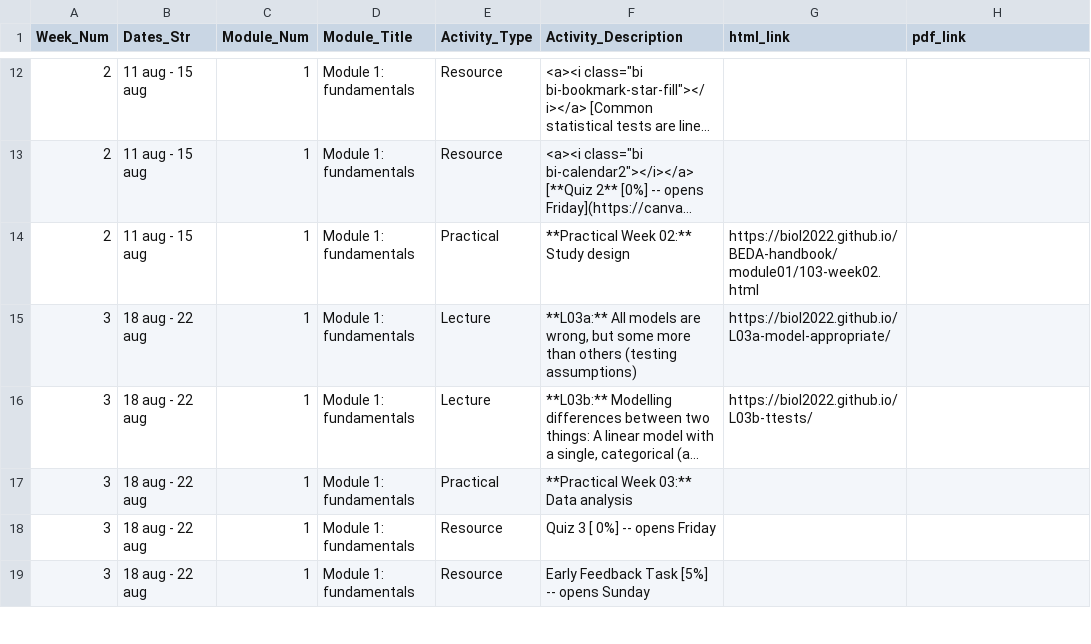
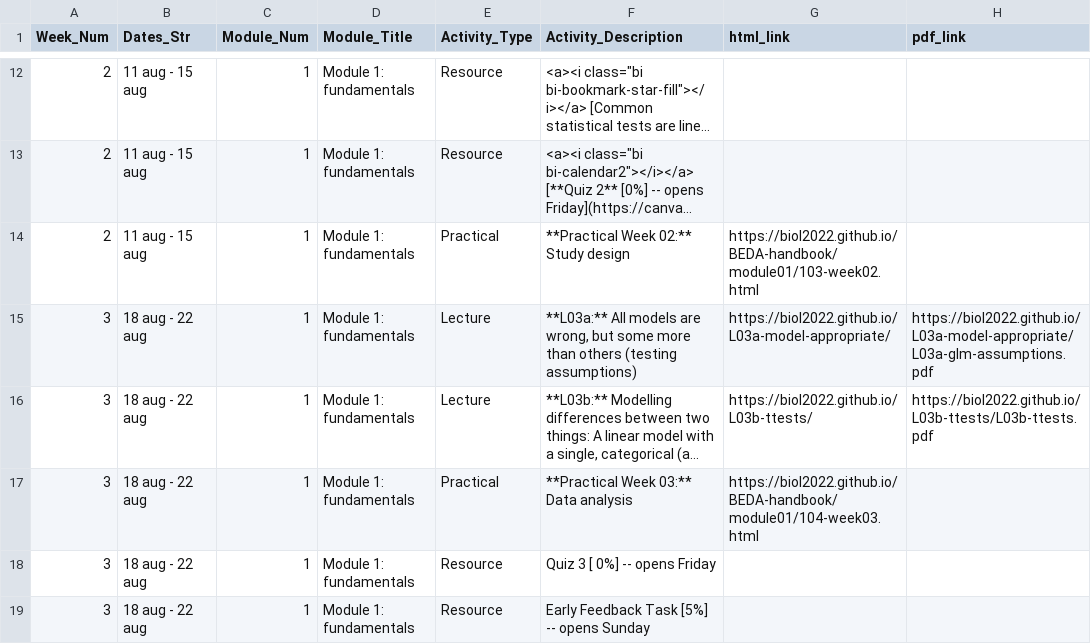
Before and after one commit to BIOL2022/BEDA-handbook, a CSV file: assets/schedule_data.csv, drawn as a sheet; only a part is shown, gaps mark what is left out; long unchanged cells end in …; the diff names each change by its address in the sheet, - before the commit and + after, or states it on an @@ line.

Commit message:
chore: update schedule

```diff
--- a/assets/schedule_data.csv
+++ b/assets/schedule_data.csv
-H15 (pdf_link): (empty)
+H15 (pdf_link): https://biol2022.github.io/L03a-model-appropriate/L03a-glm-assumptions.pdf
-H16 (pdf_link): (empty)
+H16 (pdf_link): https://biol2022.github.io/L03b-ttests/L03b-ttests.pdf
-G17 (html_link): (empty)
+G17 (html_link): https://biol2022.github.io/BEDA-handbook/module01/104-week03.html
```
Also changed, not shown: 1 other file.
